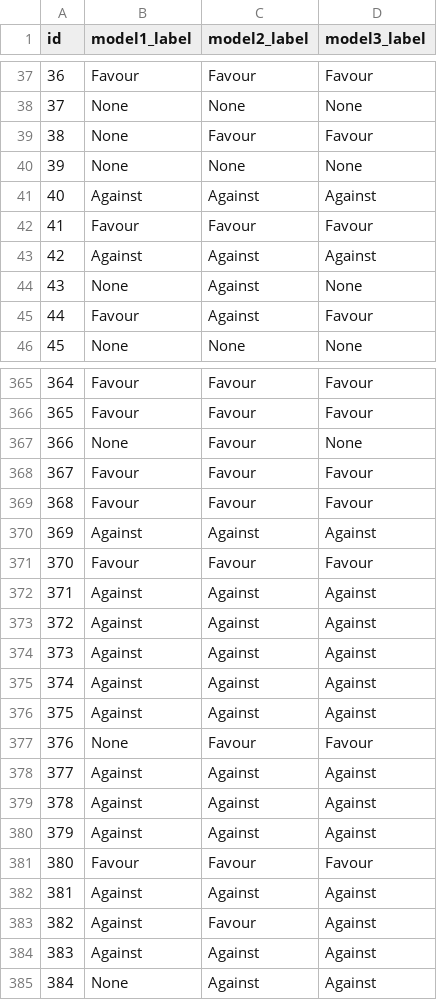
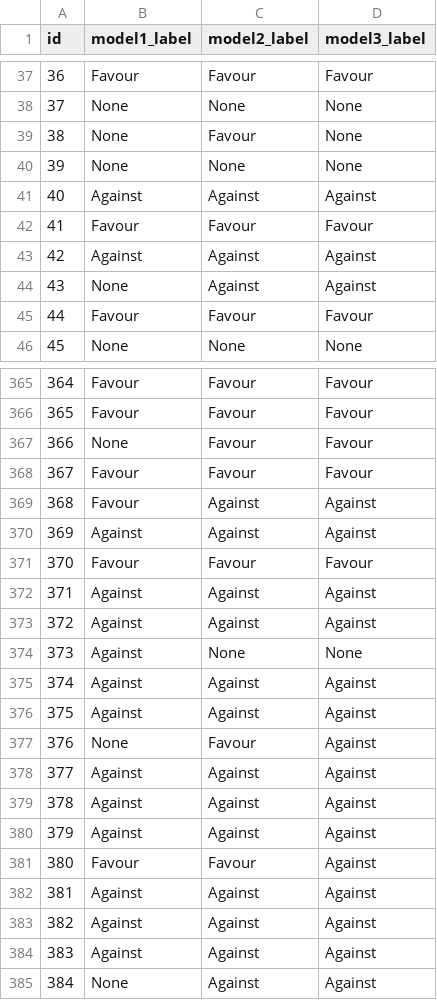
Before and after one commit to DevDaring/FIRE_AISOME, a CSV file: Submission/runs/Nirnay_bengali.csv, drawn as a sheet; only a part is shown, gaps mark what is left out; the diff covers the shown part only.

```diff
--- a/Submission/runs/Nirnay_bengali.csv
+++ b/Submission/runs/Nirnay_bengali.csv
@@ -38,3 +38,3 @@ id,model1_label,model2_label,model3_label
 37,None,None,None
-38,None,Favour,Favour
+38,None,Favour,None
 39,None,None,None
@@ -43,4 +43,4 @@ id,model1_label,model2_label,model3_label
 42,Against,Against,Against
-43,None,Against,None
-44,Favour,Against,Favour
+43,None,Against,Against
+44,Favour,Favour,Favour
 45,None,None,None
@@ -366,5 +366,5 @@ id,model1_label,model2_label,model3_label
 365,Favour,Favour,Favour
-366,None,Favour,None
+366,None,Favour,Favour
 367,Favour,Favour,Favour
-368,Favour,Favour,Favour
+368,Favour,Against,Against
 369,Against,Against,Against
@@ -373,6 +373,6 @@ id,model1_label,model2_label,model3_label
 372,Against,Against,Against
-373,Against,Against,Against
+373,Against,None,None
 374,Against,Against,Against
 375,Against,Against,Against
-376,None,Favour,Favour
+376,None,Favour,Against
 377,Against,Against,Against
@@ -380,5 +380,5 @@ id,model1_label,model2_label,model3_label
 379,Against,Against,Against
-380,Favour,Favour,Favour
+380,Favour,Favour,Against
 381,Against,Against,Against
-382,Against,Favour,Against
+382,Against,Against,Against
 383,Against,Against,Against
```
Also changed, not shown: 86 edited cells elsewhere in this file, Submission/runs/Nirnay_hindi.csv, 2 other files.
